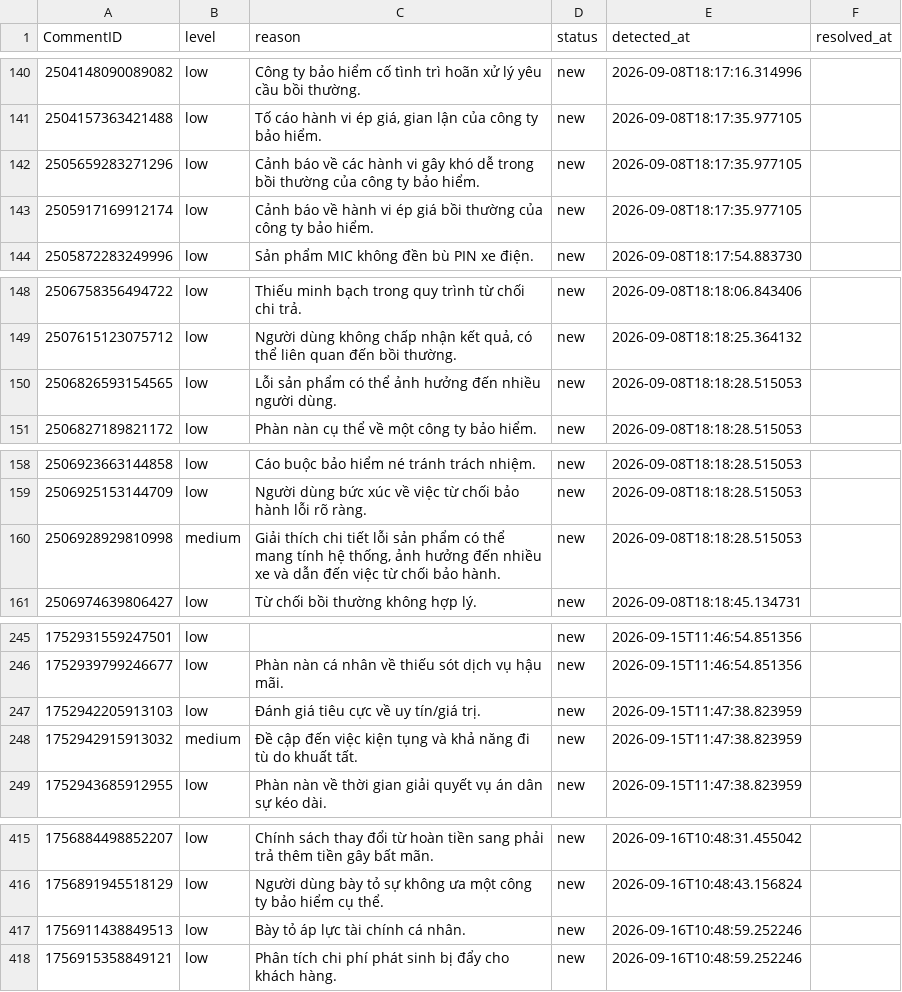
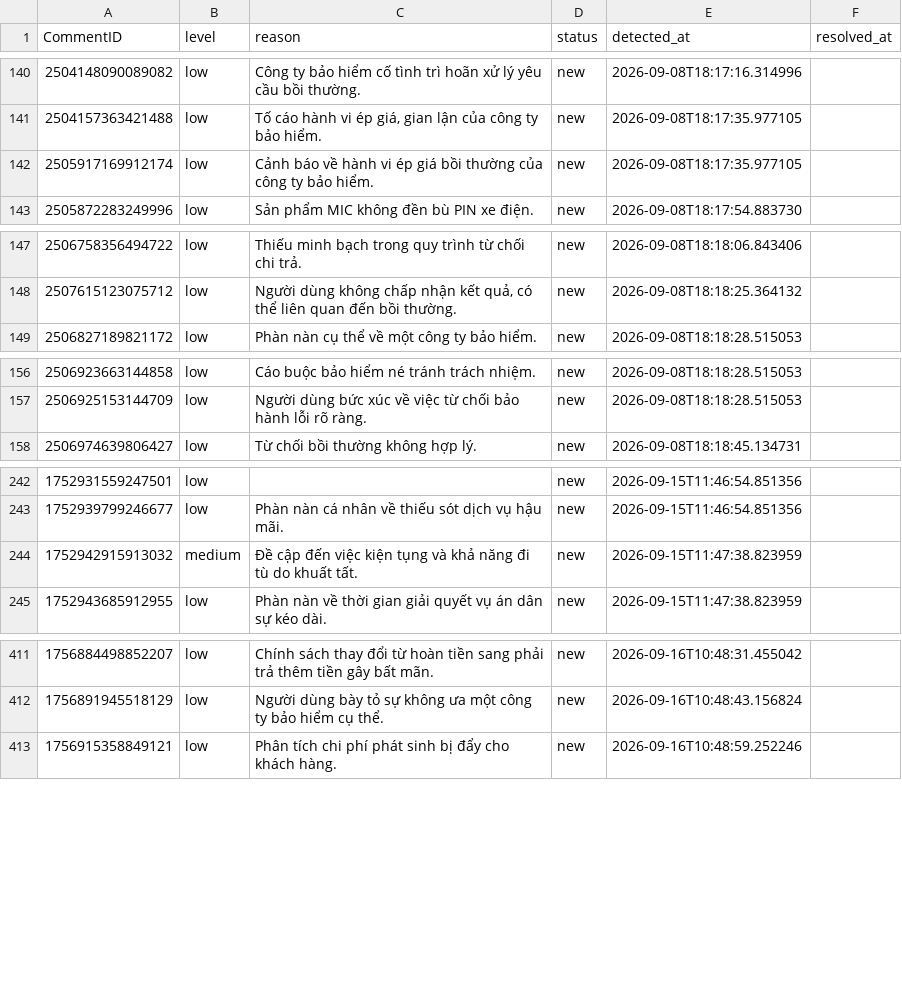
Before and after one commit to huongnguyen-lab/insurance-listening-dashboard, a CSV file: data_snapshot/crisis_alerts.csv, drawn as a sheet; only a part is shown, gaps mark what is left out; the diff covers the shown part only; the diff names each change by its address in the sheet, - before the commit and + after, or states it on an @@ line.

```diff
--- a/data_snapshot/crisis_alerts.csv
+++ b/data_snapshot/crisis_alerts.csv
-row 142: 2505659283271296 | low | Cảnh báo về các hành vi gây khó dễ trong bồi thường của công ty bảo hiểm. | new | 2026-09-08T18:17:35.977105
-row 150: 2506826593154565 | low | Lỗi sản phẩm có thể ảnh hưởng đến nhiều người dùng. | new | 2026-09-08T18:18:28.515053
-row 160: 2506928929810998 | medium | Giải thích chi tiết lỗi sản phẩm có thể mang tính hệ thống, ảnh hưởng đến nhiều xe và dẫn đến việc từ chối bảo hành. | new | 2026-09-08T18:18:28.515053
-row 247: 1752942205913103 | low | Đánh giá tiêu cực về uy tín/giá trị. | new | 2026-09-15T11:47:38.823959
-row 417: 1756911438849513 | low | Bày tỏ áp lực tài chính cá nhân. | new | 2026-09-16T10:48:59.252246
```
Also changed, not shown: 14 removed rows elsewhere in this file, 2 other files.
